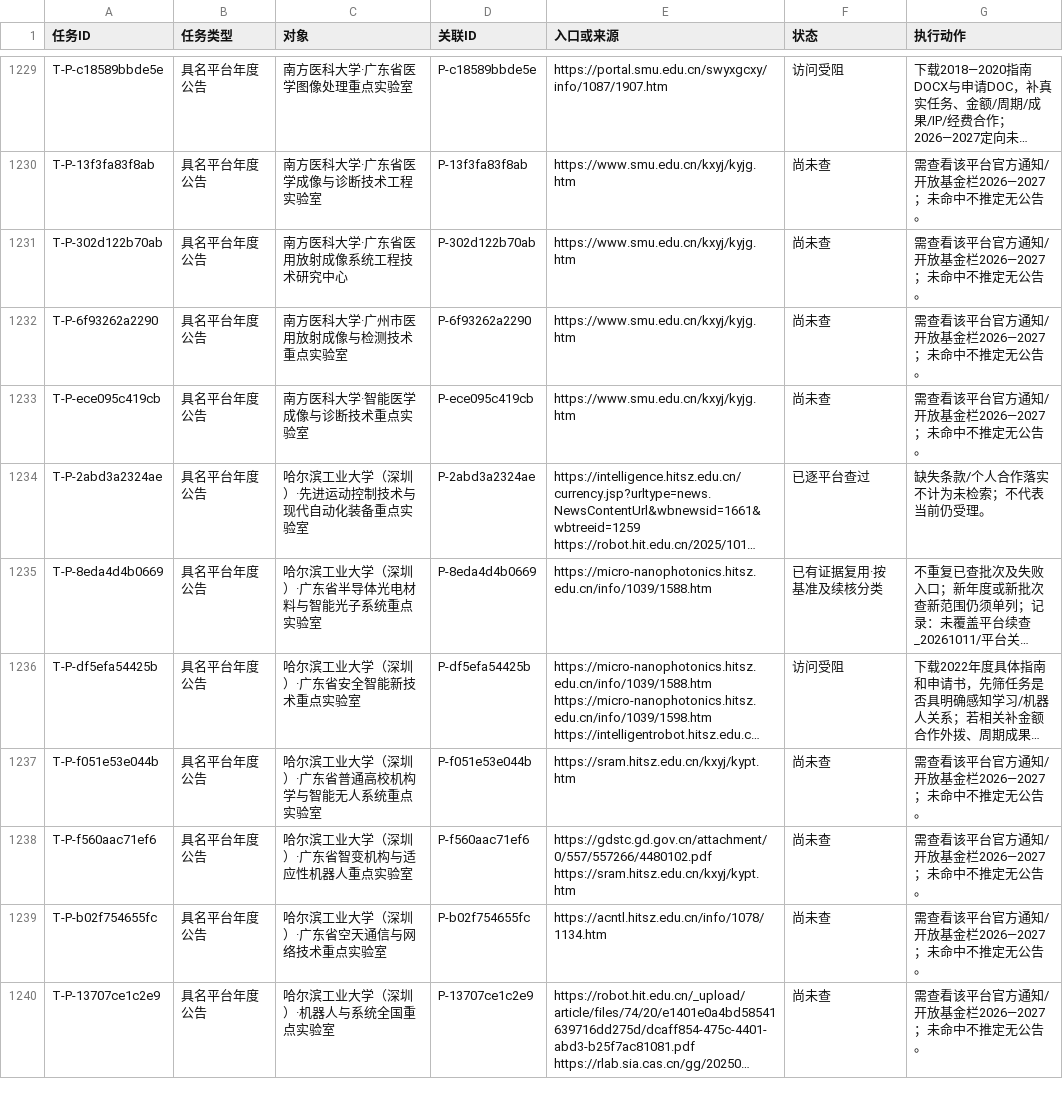
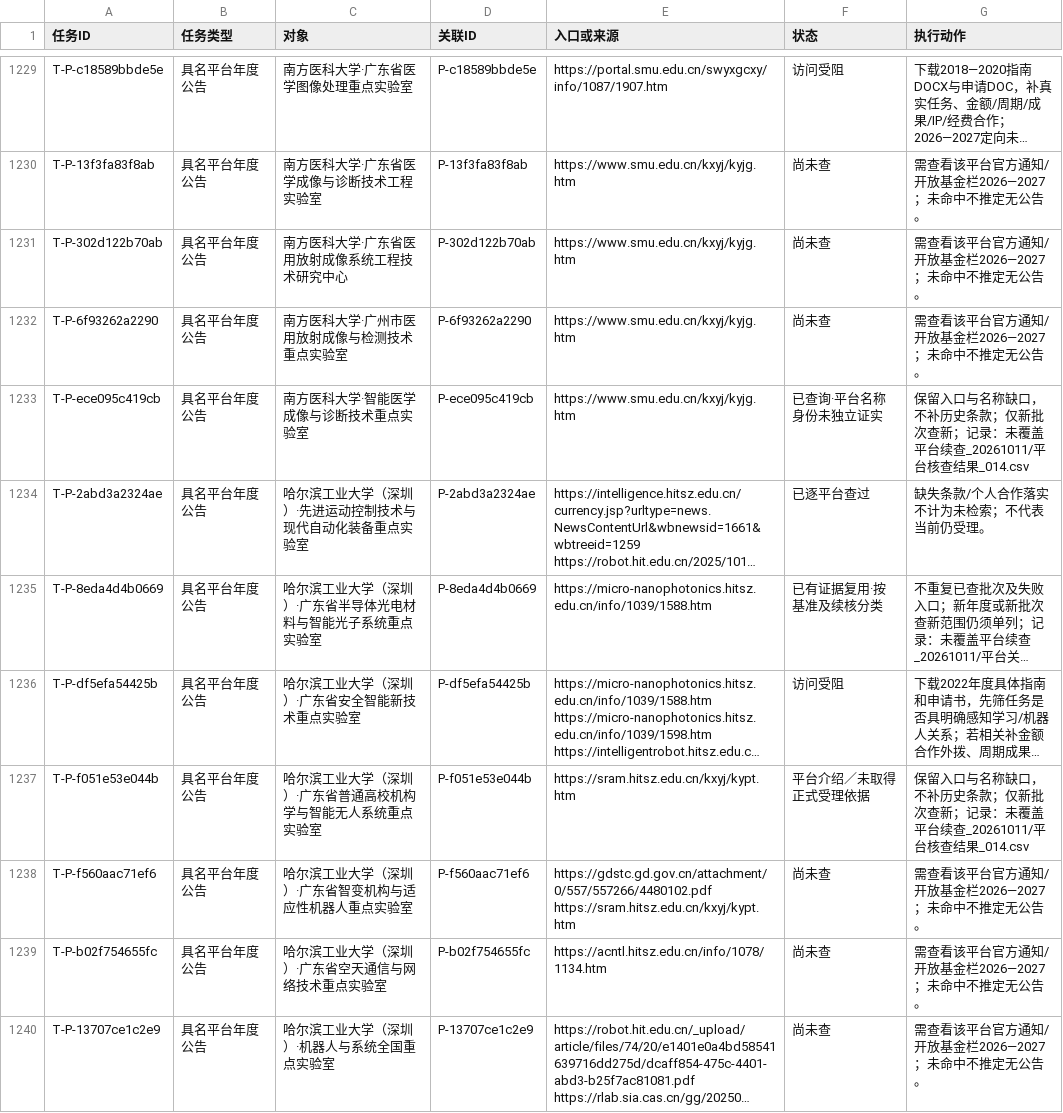
Before and after one commit to zyanzhi90-dot/open-project-for-fund, a CSV file: 02_检索与核验记录/检索母表_20261011/后续执行队列.csv, drawn as a sheet; only a part is shown, gaps mark what is left out; long unchanged cells end in …; the diff covers the shown part only; the diff names each change by its address in the sheet, - before the commit and + after, or states it on an @@ line.

```diff
--- a/02_检索与核验记录/检索母表_20261011/后续执行队列.csv
+++ b/02_检索与核验记录/检索母表_20261011/后续执行队列.csv
-F1233 (状态): 尚未查
+F1233 (状态): 已查询·平台名称身份未独立证实
-G1233 (执行动作): 需查看该平台官方通知/开放基金栏2026—2027；未命中不推定无公告。
+G1233 (执行动作): 保留入口与名称缺口，不补历史条款；仅新批次查新；记录：未覆盖平台续查_20261011/平台核查结果_014.csv
-F1237 (状态): 尚未查
+F1237 (状态): 平台介绍／未取得正式受理依据
-G1237 (执行动作): 需查看该平台官方通知/开放基金栏2026—2027；未命中不推定无公告。
+G1237 (执行动作): 保留入口与名称缺口，不补历史条款；仅新批次查新；记录：未覆盖平台续查_20261011/平台核查结果_014.csv
```
Also changed, not shown: 40 edited cells elsewhere in this file, 7 other files.
